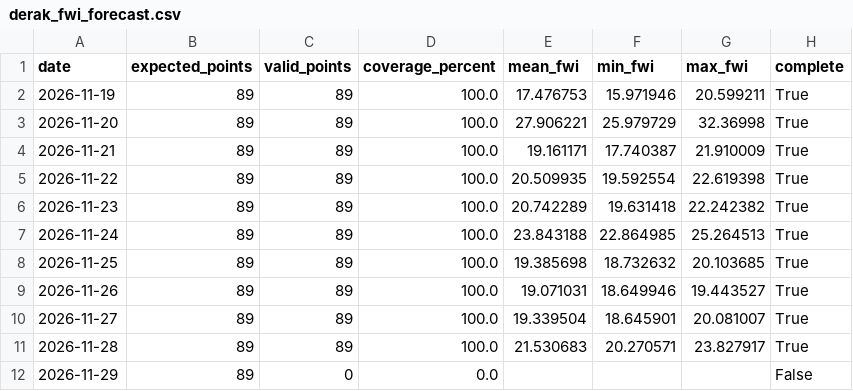
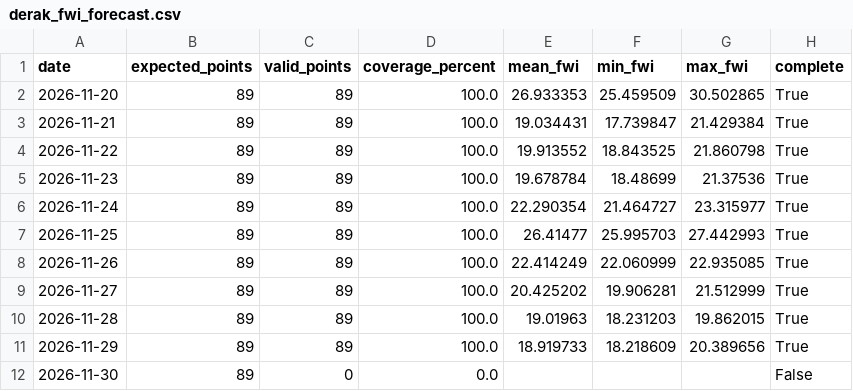
Before and after one commit to hashempoorsadegh214-prog/derak_fwi_forecast, a CSV file: data/derak_fwi_forecast.csv, drawn as a sheet.

```diff
--- a/data/derak_fwi_forecast.csv
+++ b/data/derak_fwi_forecast.csv
@@ -1,12 +1,12 @@
 date,expected_points,valid_points,coverage_percent,mean_fwi,min_fwi,max_fwi,complete
-2026-11-19,89,89,100.0,17.476753,15.971946,20.599211,True
-2026-11-20,89,89,100.0,27.906221,25.979729,32.36998,True
-2026-11-21,89,89,100.0,19.161171,17.740387,21.910009,True
-2026-11-22,89,89,100.0,20.509935,19.592554,22.619398,True
-2026-11-23,89,89,100.0,20.742289,19.631418,22.242382,True
-2026-11-24,89,89,100.0,23.843188,22.864985,25.264513,True
-2026-11-25,89,89,100.0,19.385698,18.732632,20.103685,True
-2026-11-26,89,89,100.0,19.071031,18.649946,19.443527,True
-2026-11-27,89,89,100.0,19.339504,18.645901,20.081007,True
-2026-11-28,89,89,100.0,21.530683,20.270571,23.827917,True
-2026-11-29,89,0,0.0,,,,False
+2026-11-20,89,89,100.0,26.933353,25.459509,30.502865,True
+2026-11-21,89,89,100.0,19.034431,17.739847,21.429384,True
+2026-11-22,89,89,100.0,19.913552,18.843525,21.860798,True
+2026-11-23,89,89,100.0,19.678784,18.48699,21.37536,True
+2026-11-24,89,89,100.0,22.290354,21.464727,23.315977,True
+2026-11-25,89,89,100.0,26.41477,25.995703,27.442993,True
+2026-11-26,89,89,100.0,22.414249,22.060999,22.935085,True
+2026-11-27,89,89,100.0,20.425202,19.906281,21.512999,True
+2026-11-28,89,89,100.0,19.01963,18.231203,19.862015,True
+2026-11-29,89,89,100.0,18.919733,18.218609,20.389656,True
+2026-11-30,89,0,0.0,,,,False
```
Also changed, not shown: 1 other file.
